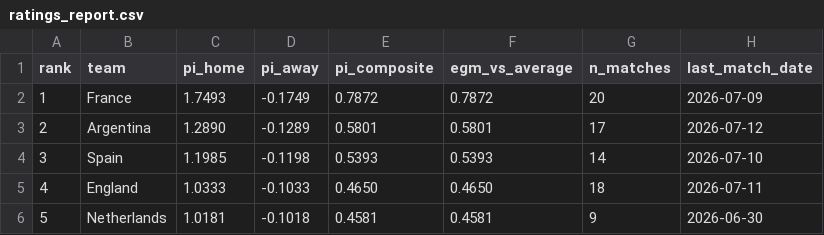
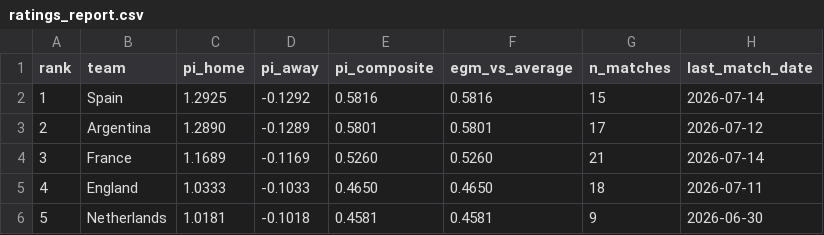
Before and after one commit to Risky-Scout/worldcup2026-model, a CSV file: pi-ratings/ratings_report.csv, drawn as a sheet; only a part is shown.

```diff
--- a/pi-ratings/ratings_report.csv
+++ b/pi-ratings/ratings_report.csv
@@ -1,5 +1,5 @@
 rank,team,pi_home,pi_away,pi_composite,egm_vs_average,n_matches,last_match_date
-1,France,1.7493,-0.1749,0.7872,0.7872,20,2026-07-09
+1,Spain,1.2925,-0.1292,0.5816,0.5816,15,2026-07-14
 2,Argentina,1.2890,-0.1289,0.5801,0.5801,17,2026-07-12
-3,Spain,1.1985,-0.1198,0.5393,0.5393,14,2026-07-10
+3,France,1.1689,-0.1169,0.5260,0.5260,21,2026-07-14
 4,England,1.0333,-0.1033,0.4650,0.4650,18,2026-07-11
```
Also changed, not shown: pi-ratings/calibration_log.csv, 33 other files.
